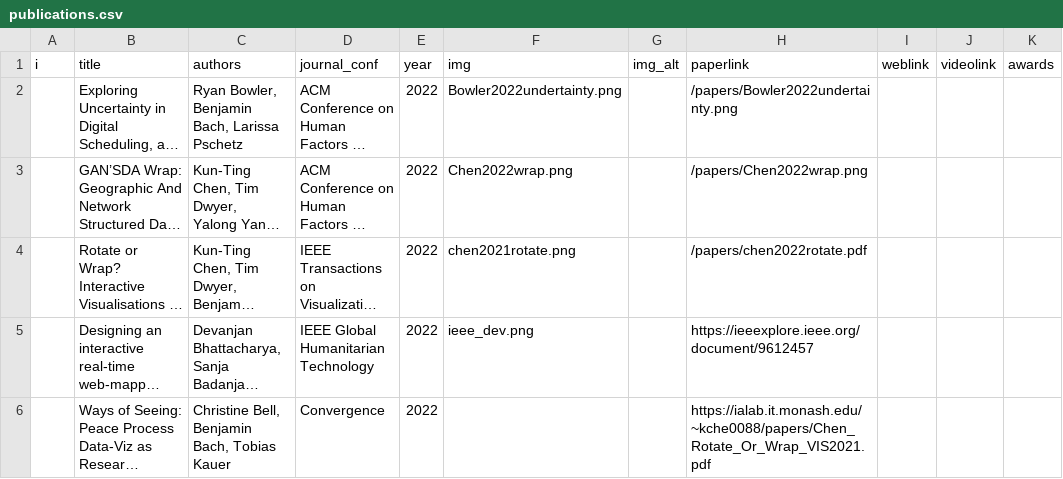
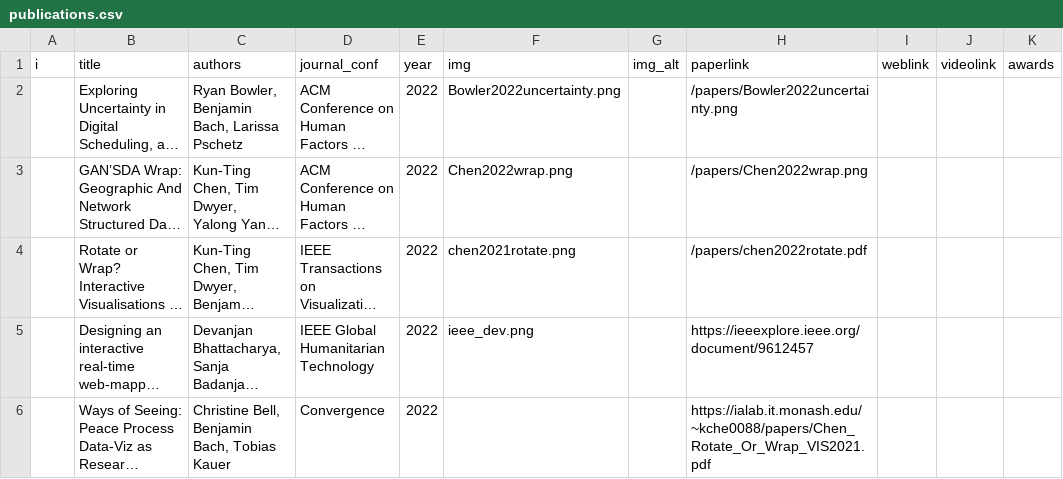
Before and after one commit to visualinteractivedata/visualinteractivedata.github.io, a CSV file: _data/publications.csv, drawn as a sheet; only a part is shown; long unchanged cells end in …; the diff names each change by its address in the sheet, - before the commit and + after, or states it on an @@ line.

Commit message:
Add files via upload

```diff
--- a/_data/publications.csv
+++ b/_data/publications.csv
-F2 (img): Bowler2022undertainty.png
+F2 (img): Bowler2022uncertainty.png
-H2 (paperlink): /papers/Bowler2022undertainty.png
+H2 (paperlink): /papers/Bowler2022uncertainty.png
```
